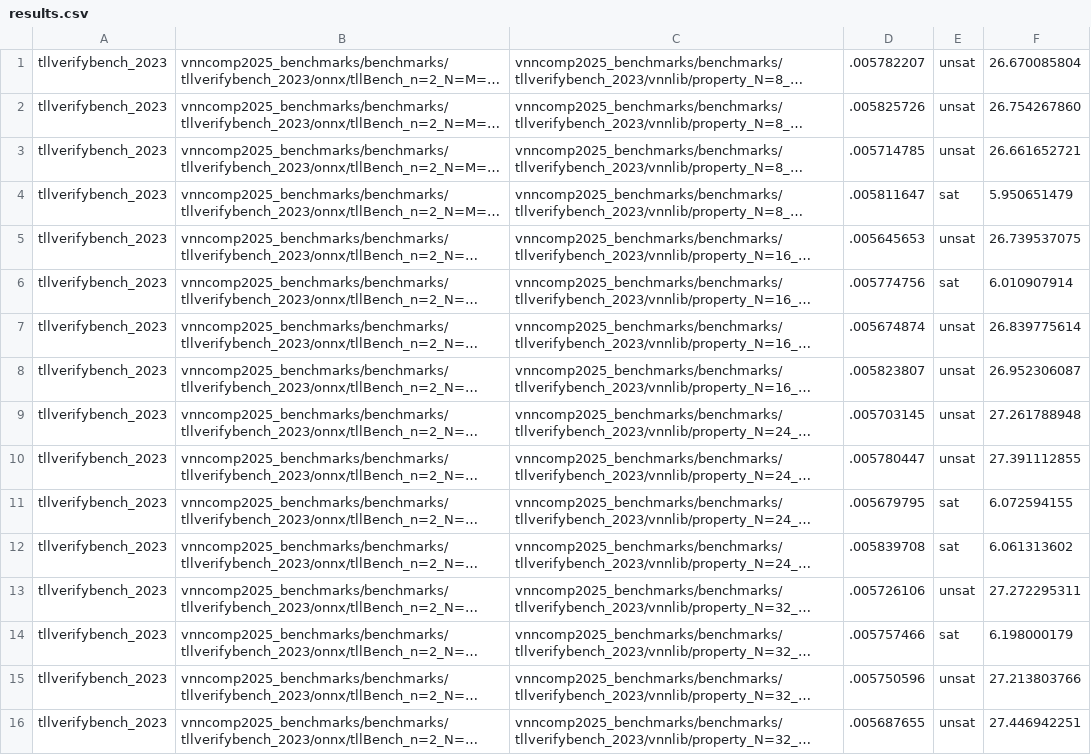
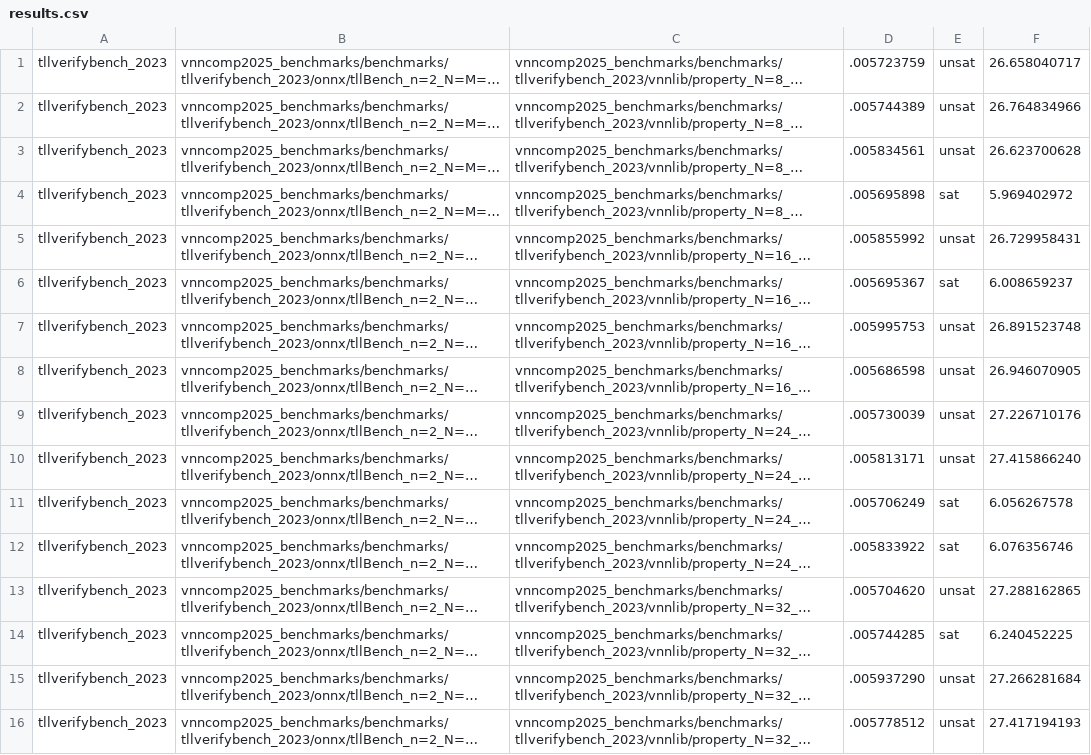
Before and after one commit to VNN-COMP/vnncomp2025_results, a CSV file: neuralsat/2025_tllverifybench_2023/results.csv, drawn as a sheet; only a part is shown; long unchanged cells end in …; the diff covers the shown part only; the diff names each change by its address in the sheet, - before the commit and + after, or states it on an @@ line.

Commit message:
Added results for neuralsat on 2025_tllverifybench_2023

```diff
--- a/neuralsat/2025_tllverifybench_2023/results.csv
+++ b/neuralsat/2025_tllverifybench_2023/results.csv
-D1: .005782207
+D1: .005723759
-F1: 26.670085804
+F1: 26.658040717
-D2: .005825726
+D2: .005744389
-F2: 26.754267860
+F2: 26.764834966
-D3: .005714785
+D3: .005834561
-F3: 26.661652721
+F3: 26.623700628
-D4: .005811647
+D4: .005695898
-F4: 5.950651479
+F4: 5.969402972
-D5: .005645653
+D5: .005855992
-F5: 26.739537075
+F5: 26.729958431
-D6: .005774756
+D6: .005695367
-F6: 6.010907914
+F6: 6.008659237
-D7: .005674874
+D7: .005995753
-F7: 26.839775614
+F7: 26.891523748
-D8: .005823807
+D8: .005686598
-F8: 26.952306087
+F8: 26.946070905
-D9: .005703145
+D9: .005730039
-F9: 27.261788948
+F9: 27.226710176
-D10: .005780447
+D10: .005813171
-F10: 27.391112855
+F10: 27.415866240
-D11: .005679795
+D11: .005706249
-F11: 6.072594155
+F11: 6.056267578
-D12: .005839708
+D12: .005833922
-F12: 6.061313602
+F12: 6.076356746
-D13: .005726106
+D13: .005704620
-F13: 27.272295311
+F13: 27.288162865
-D14: .005757466
+D14: .005744285
-F14: 6.198000179
+F14: 6.240452225
-D15: .005750596
+D15: .005937290
-F15: 27.213803766
+F15: 27.266281684
-D16: .005687655
+D16: .005778512
-F16: 27.446942251
+F16: 27.417194193
```
Also changed, not shown: 34 edited cells elsewhere in this file, neuralsat/results.csv, 17 other files.
